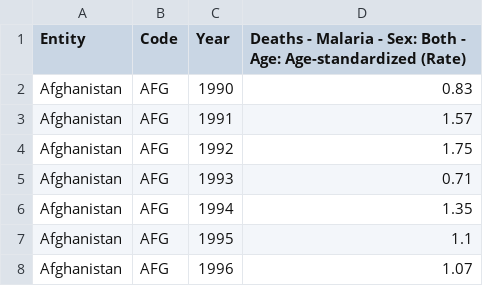
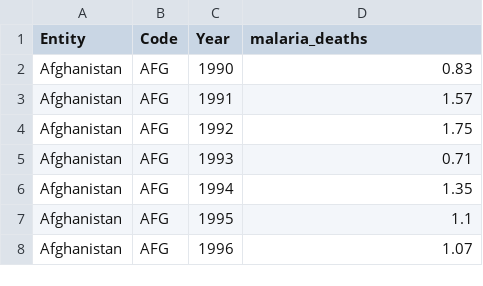
Before and after one commit to ixukw/cse163-project, a CSV file: malaria-death-rates.csv, drawn as a sheet; only a part is shown.

```diff
--- a/malaria-death-rates.csv
+++ b/malaria-death-rates.csv
@@ -1,2 +1,2 @@
-Entity,Code,Year,Deaths - Malaria - Sex: Both - Age: Age-standardized (Rate)
+Entity,Code,Year,malaria_deaths
 Afghanistan,AFG,1990,0.83
```
Also changed, not shown: child-deaths-igme-data.csv, cross-country-literacy-rates.csv, 5 other files.
